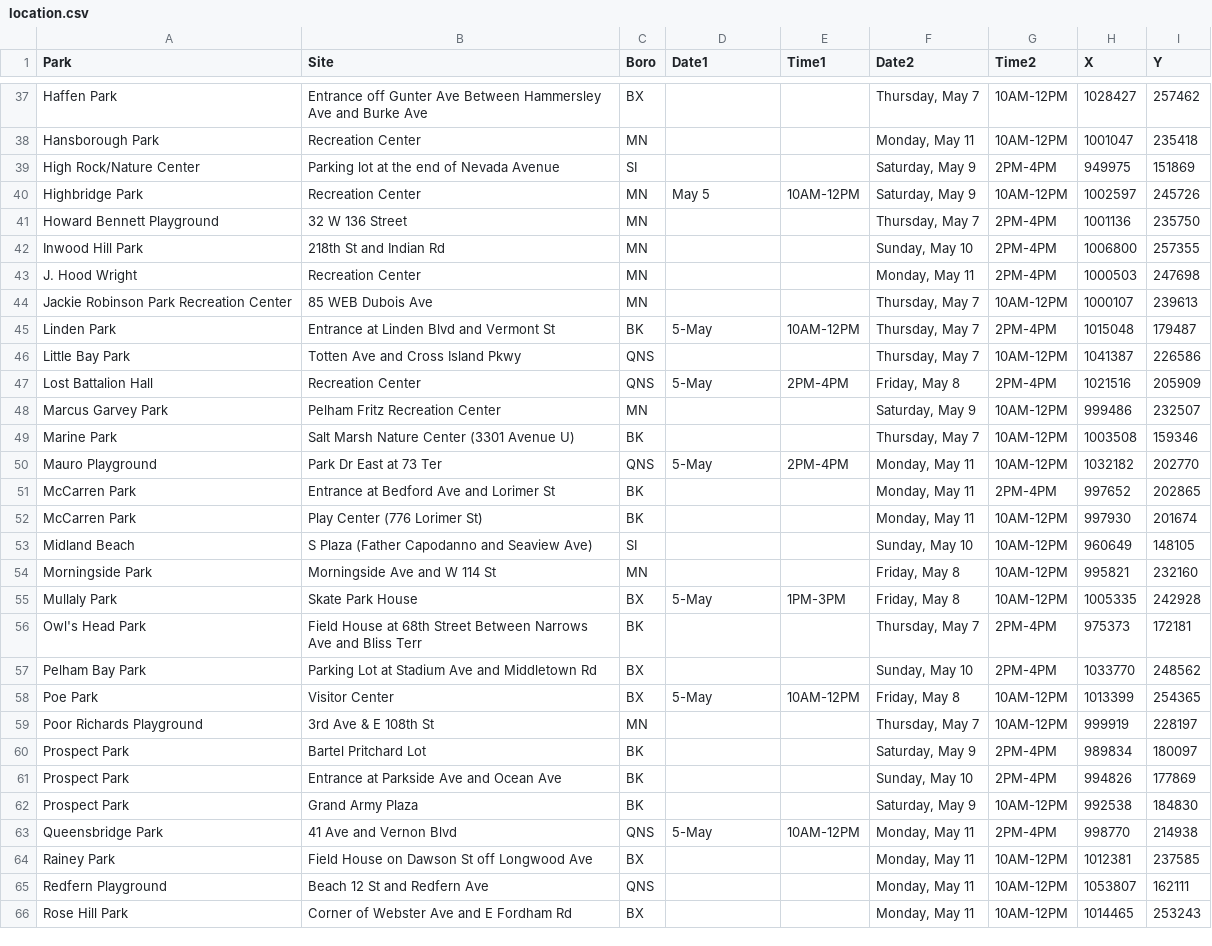
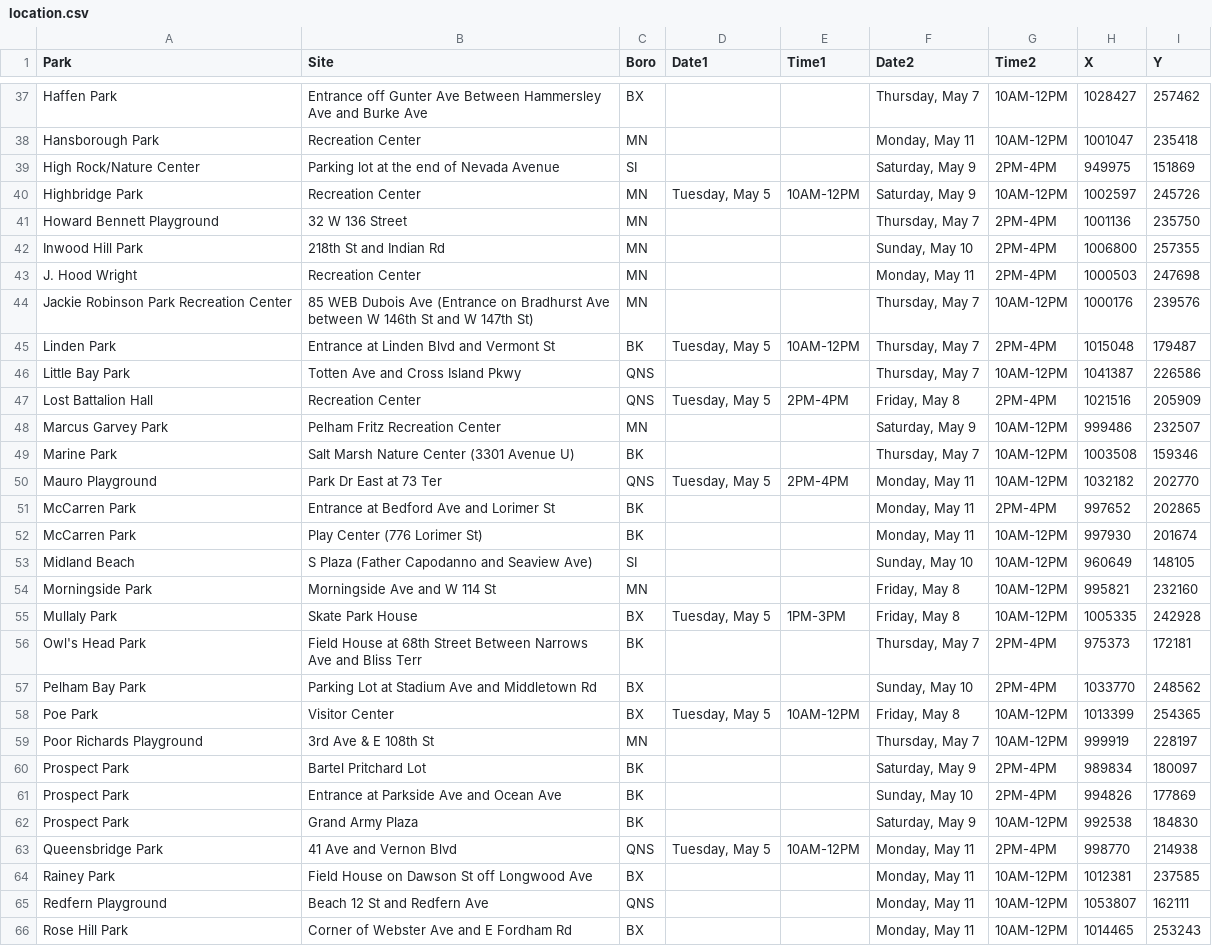
Before and after one commit to CityOfNewYork/face-coverings, a CSV file: src/data/location.csv, drawn as a sheet; only a part is shown, gaps mark what is left out; the diff covers the shown part only.

Commit message:
latest data with proper date format

```diff
--- a/src/data/location.csv
+++ b/src/data/location.csv
@@ -39,3 +39,3 @@
 "High Rock/Nature Center","Parking lot at the end of Nevada Avenue","SI","","","Saturday, May 9","2PM-4PM","949975","151869"
-"Highbridge Park","Recreation Center","MN","May 5","10AM-12PM","Saturday, May 9","10AM-12PM","1002597","245726"
+"Highbridge Park","Recreation Center","MN","Tuesday, May 5","10AM-12PM","Saturday, May 9","10AM-12PM","1002597","245726"
 "Howard Bennett Playground","32 W 136 Street","MN","","","Thursday, May 7","2PM-4PM","1001136","235750"
@@ -43,9 +43,9 @@
 "J. Hood Wright","Recreation Center","MN","","","Monday, May 11","2PM-4PM","1000503","247698"
-"Jackie Robinson Park Recreation Center","85 WEB Dubois Ave","MN","","","Thursday, May 7","10AM-12PM","1000107","239613"
-"Linden Park","Entrance at Linden Blvd and Vermont St","BK","5-May","10AM-12PM","Thursday, May 7","2PM-4PM","1015048","179487"
+"Jackie Robinson Park Recreation Center","85 WEB Dubois Ave (Entrance on Bradhurst Ave between W 146th St and W 147th St)","MN","","","Thursday, May 7","10AM-12PM","1000176","239576"
+"Linden Park","Entrance at Linden Blvd and Vermont St","BK","Tuesday, May 5","10AM-12PM","Thursday, May 7","2PM-4PM","1015048","179487"
 "Little Bay Park","Totten Ave and Cross Island Pkwy","QNS","","","Thursday, May 7","10AM-12PM","1041387","226586"
-"Lost Battalion Hall","Recreation Center","QNS","5-May","2PM-4PM","Friday, May 8","2PM-4PM","1021516","205909"
+"Lost Battalion Hall","Recreation Center","QNS","Tuesday, May 5","2PM-4PM","Friday, May 8","2PM-4PM","1021516","205909"
 "Marcus Garvey Park","Pelham Fritz Recreation Center","MN","","","Saturday, May 9","10AM-12PM","999486","232507"
 "Marine Park","Salt Marsh Nature Center (3301 Avenue U)","BK","","","Thursday, May 7","10AM-12PM","1003508","159346"
-"Mauro Playground","Park Dr East at 73 Ter","QNS","5-May","2PM-4PM","Monday, May 11","10AM-12PM","1032182","202770"
+"Mauro Playground","Park Dr East at 73 Ter","QNS","Tuesday, May 5","2PM-4PM","Monday, May 11","10AM-12PM","1032182","202770"
 "McCarren Park","Entrance at Bedford Ave and Lorimer St","BK","","","Monday, May 11","2PM-4PM","997652","202865"
@@ -54,6 +54,6 @@
 "Morningside Park","Morningside Ave and W 114 St","MN","","","Friday, May 8","10AM-12PM","995821","232160"
-"Mullaly Park","Skate Park House","BX","5-May","1PM-3PM","Friday, May 8","10AM-12PM","1005335","242928"
+"Mullaly Park","Skate Park House","BX","Tuesday, May 5","1PM-3PM","Friday, May 8","10AM-12PM","1005335","242928"
 "Owl's Head Park","Field House at 68th Street Between Narrows Ave and Bliss Terr","BK","","","Thursday, May 7","2PM-4PM","975373","172181"
 "Pelham Bay Park","Parking Lot at Stadium Ave and Middletown Rd","BX","","","Sunday, May 10","2PM-4PM","1033770","248562"
-"Poe Park","Visitor Center","BX","5-May","10AM-12PM","Friday, May 8","10AM-12PM","1013399","254365"
+"Poe Park","Visitor Center","BX","Tuesday, May 5","10AM-12PM","Friday, May 8","10AM-12PM","1013399","254365"
 "Poor Richards Playground","3rd Ave & E 108th St","MN","","","Thursday, May 7","10AM-12PM","999919","228197"
@@ -62,3 +62,3 @@
 "Prospect Park","Grand Army Plaza","BK","","","Saturday, May 9","10AM-12PM","992538","184830"
-"Queensbridge Park","41 Ave and Vernon Blvd","QNS","5-May","10AM-12PM","Monday, May 11","2PM-4PM","998770","214938"
+"Queensbridge Park","41 Ave and Vernon Blvd","QNS","Tuesday, May 5","10AM-12PM","Monday, May 11","2PM-4PM","998770","214938"
 "Rainey Park","Field House on Dawson St off Longwood Ave","BX","","","Monday, May 11","10AM-12PM","1012381","237585"
```
Also changed, not shown: 13 edited cells elsewhere in this file, 1 other file.
